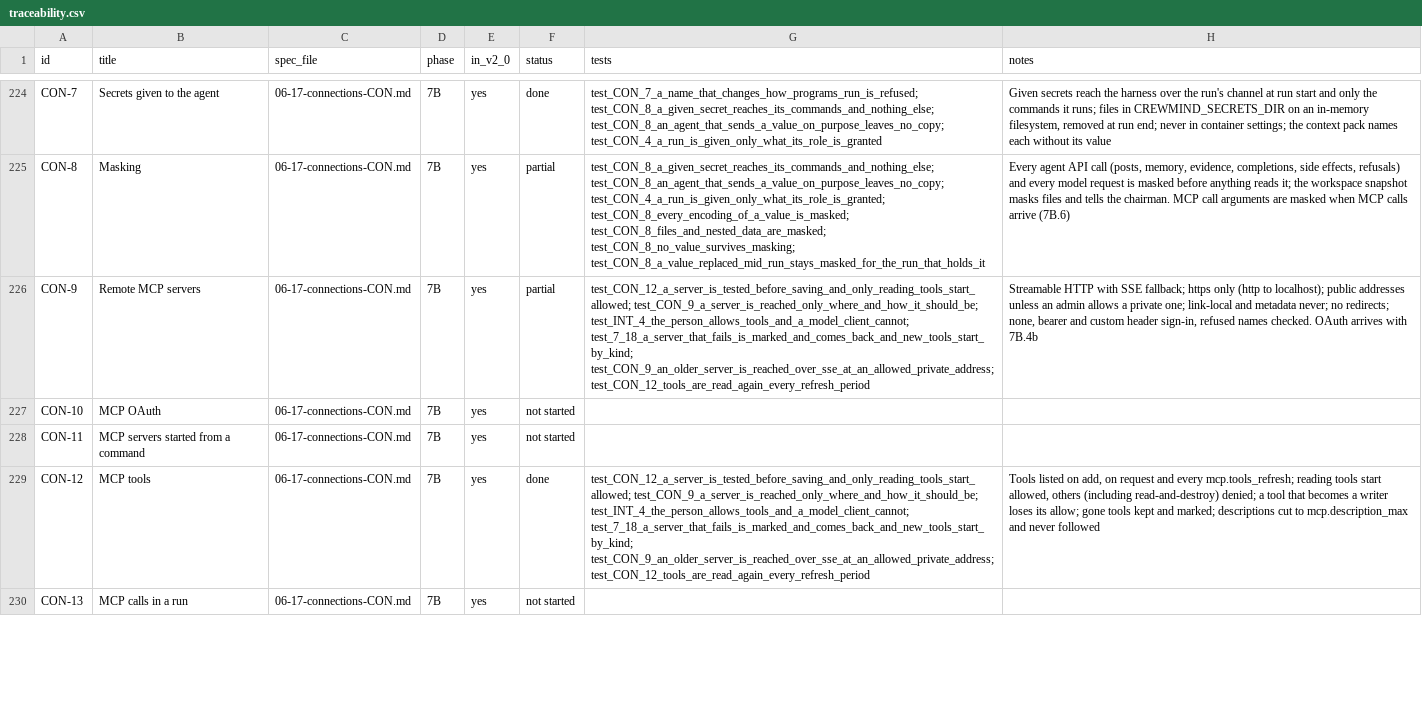
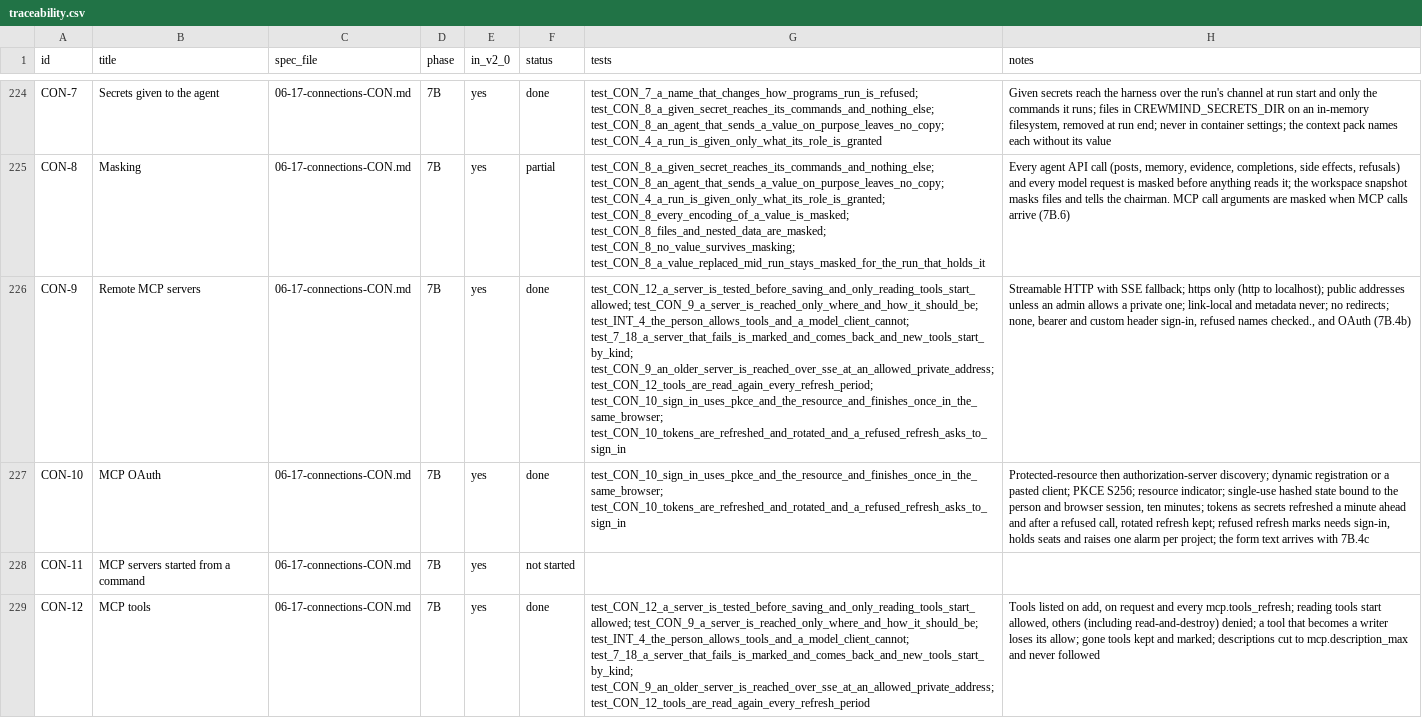
Before and after one commit to dominicplouffe/crewmind, a CSV file: docs/traceability.csv, drawn as a sheet; only a part is shown, gaps mark what is left out; the shorter side is filled out with more unchanged rows; the diff covers the shown part only; the diff names each change by its address in the sheet, - before the commit and + after, or states it on an @@ line.

```diff
--- a/docs/traceability.csv
+++ b/docs/traceability.csv
-F226 (status): partial
+F226 (status): done
-G226 (tests): …test_7_18_a_server_that_fails_is_marked_and_comes_back_and_new_tools_start_by_kind; test_CON_9_an_older_server_is_reached_over_sse_at_an_allowed_private_address; test_CON_12_tools_are_read_again_every_refresh_period
+G226 (tests): …test_7_18_a_server_that_fails_is_marked_and_comes_back_and_new_tools_start_by_kind; test_CON_9_an_older_server_is_reached_over_sse_at_an_allowed_private_address; test_CON_12_tools_are_read_again_every_refresh_period; test_CON_10_sign_in_uses_pkce_and_the_resource_and_finishes_once_in_the_same_browser; test_CON_10_tokens_are_refreshed_and_rotated_and_a_refused_refresh_asks_to_sign_in
-H226 (notes): …refused names checked. OAuth arrives with 7B.4b
+H226 (notes): …refused names checked., and OAuth (7B.4b)
-F227 (status): not started
+F227 (status): done
-G227 (tests): (empty)
+G227 (tests): test_CON_10_sign_in_uses_pkce_and_the_resource_and_finishes_once_in_the_same_browser; test_CON_10_tokens_are_refreshed_and_rotated_and_a_refused_refresh_asks_to_sign_in
-H227 (notes): (empty)
+H227 (notes): Protected-resource then authorization-server discovery; dynamic registration or a pasted client; PKCE S256; resource indicator; single-use hashed state bound to the person and browser session, ten minutes; tokens as secrets refreshed a minute ahead and after a refused call, rotated refresh kept; refused refresh marks needs sign-in, holds seats and raises one alarm per project; the form text arrives with 7B.4c
```
Also changed, not shown: 2 edited cells elsewhere in this file, 19 other files.
